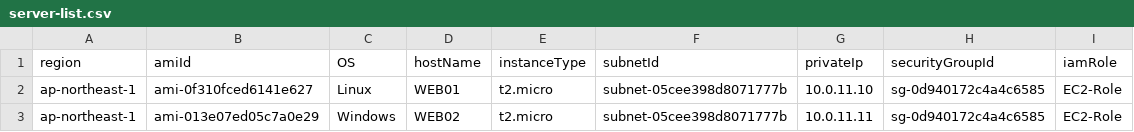
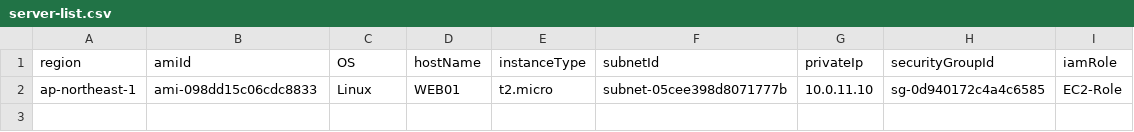
Before and after one commit to m-oka-system/aws-cli, a CSV file: ec2/server-list.csv, drawn as a sheet.

```diff
--- a/ec2/server-list.csv
+++ b/ec2/server-list.csv
@@ -1,3 +1,2 @@
 region,amiId,OS,hostName,instanceType,subnetId,privateIp,securityGroupId,iamRole
-ap-northeast-1,ami-0f310fced6141e627,Linux,WEB01,t2.micro,subnet-05cee398d8071777b,10.0.11.10,sg-0d940172c4a4c6585,EC2-Role
-ap-northeast-1,ami-013e07ed05c7a0e29,Windows,WEB02,t2.micro,subnet-05cee398d8071777b,10.0.11.11,sg-0d940172c4a4c6585,EC2-Role
+ap-northeast-1,ami-098dd15c06cdc8833,Linux,WEB01,t2.micro,subnet-05cee398d8071777b,10.0.11.10,sg-0d940172c4a4c6585,EC2-Role
```
Also changed, not shown: 4 other files.
